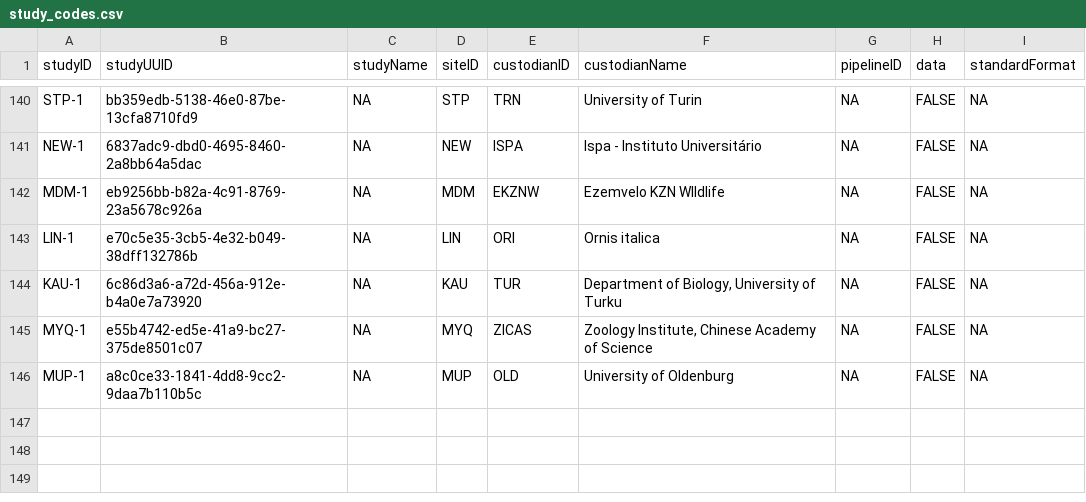
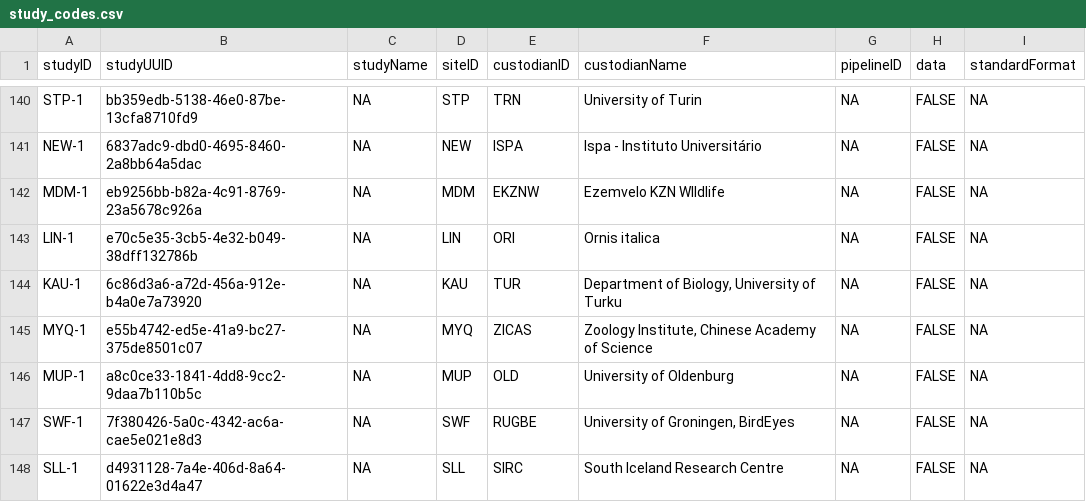
Before and after one commit to SPI-Birds/metadata, a CSV file: inst/extdata/archive/study_codes.csv, drawn as a sheet; only a part is shown, gaps mark what is left out; the diff names each change by its address in the sheet, - before the commit and + after, or states it on an @@ line.

```diff
--- a/inst/extdata/archive/study_codes.csv
+++ b/inst/extdata/archive/study_codes.csv
+row 147: SWF-1 | 7f380426-5a0c-4342-ac6a-cae5e021e8d3 | NA | SWF | RUGBE | University of Groningen, BirdEyes | NA | FALSE | NA
+row 148: SLL-1 | d4931128-7a4e-406d-8a64-01622e3d4a47 | NA | SLL | SIRC | South Iceland Research Centre | NA | FALSE | NA
```
Also changed, not shown: inst/extdata/archive/site_codes.csv, inst/extdata/archive/species_codes.csv, 7 other files.
